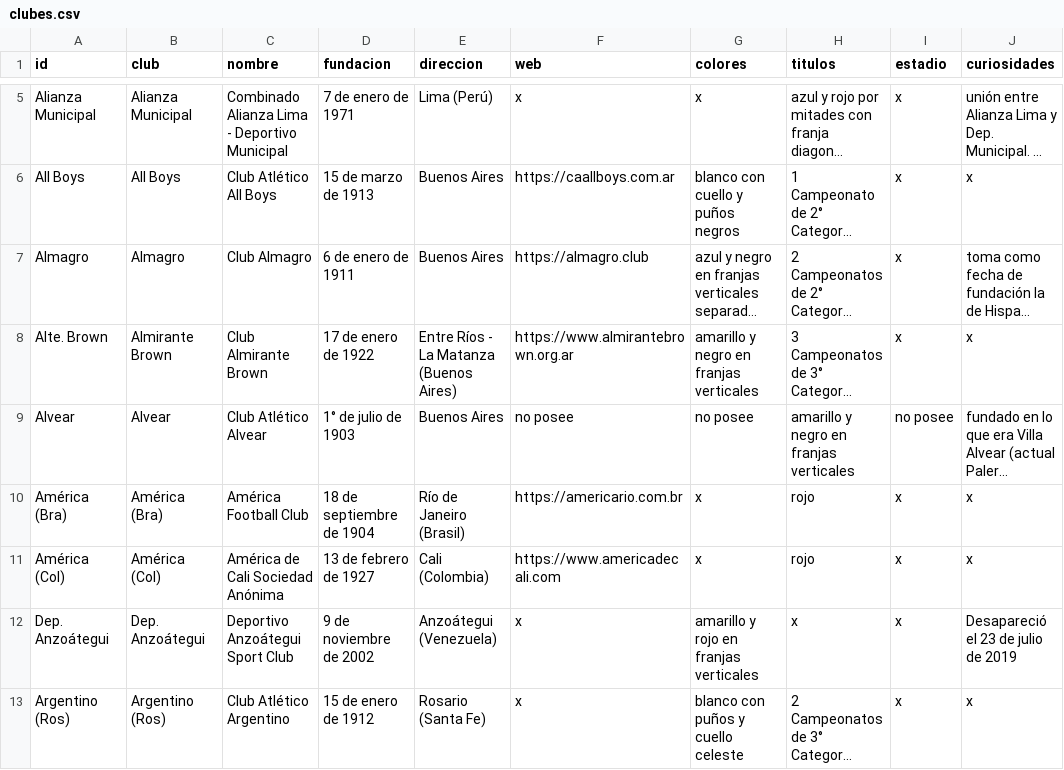
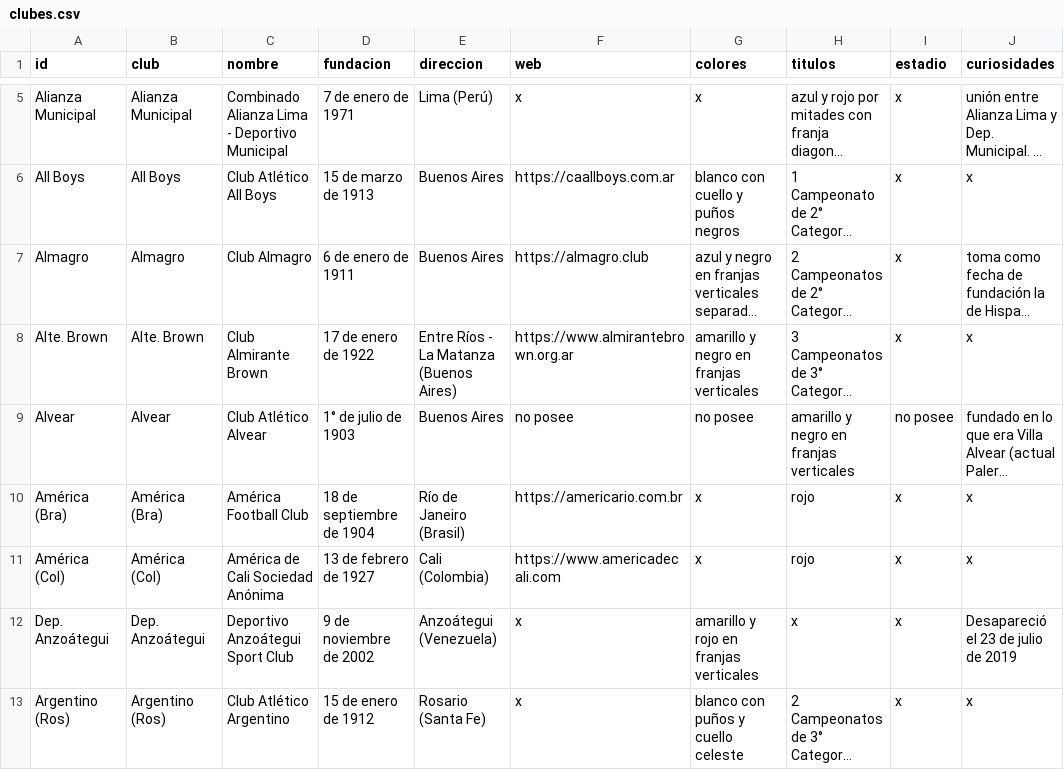
Before and after one commit to globopedia/Lubs, a CSV file: clubes.csv, drawn as a sheet; only a part is shown, gaps mark what is left out; long unchanged cells end in …; the diff names each change by its address in the sheet, - before the commit and + after, or states it on an @@ line.

Commit message:
Update clubes.csv

```diff
--- a/clubes.csv
+++ b/clubes.csv
-B8 (club): Almirante Brown
+B8 (club): Alte. Brown
```
